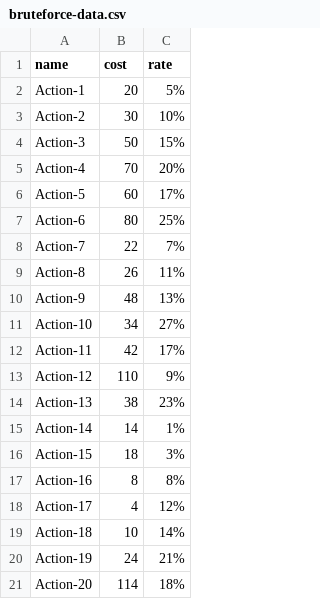
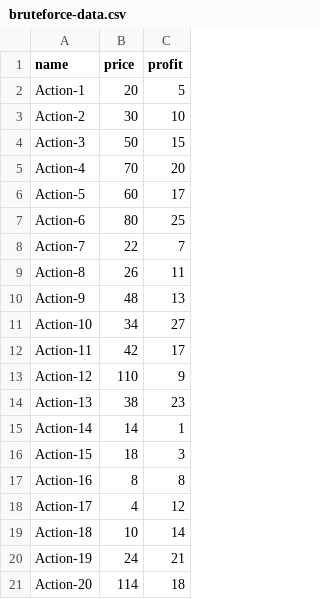
Before and after one commit to Virgin75/algo-python-Project7-OC, a CSV file: bruteforce-data.csv, drawn as a sheet.

```diff
--- a/bruteforce-data.csv
+++ b/bruteforce-data.csv
@@ -1,21 +1,21 @@
-name,cost,rate
-Action-1,20,5%
-Action-2,30,10%
-Action-3,50,15%
-Action-4,70,20%
-Action-5,60,17%
-Action-6,80,25%
-Action-7,22,7%
-Action-8,26,11%
-Action-9,48,13%
-Action-10,34,27%
-Action-11,42,17%
-Action-12,110,9%
-Action-13,38,23%
-Action-14,14,1%
-Action-15,18,3%
-Action-16,8,8%
-Action-17,4,12%
-Action-18,10,14%
-Action-19,24,21%
-Action-20,114,18%
+name,price,profit
+Action-1,20,5
+Action-2,30,10
+Action-3,50,15
+Action-4,70,20
+Action-5,60,17
+Action-6,80,25
+Action-7,22,7
+Action-8,26,11
+Action-9,48,13
+Action-10,34,27
+Action-11,42,17
+Action-12,110,9
+Action-13,38,23
+Action-14,14,1
+Action-15,18,3
+Action-16,8,8
+Action-17,4,12
+Action-18,10,14
+Action-19,24,21
+Action-20,114,18
```
Also changed, not shown: 4 other files.
